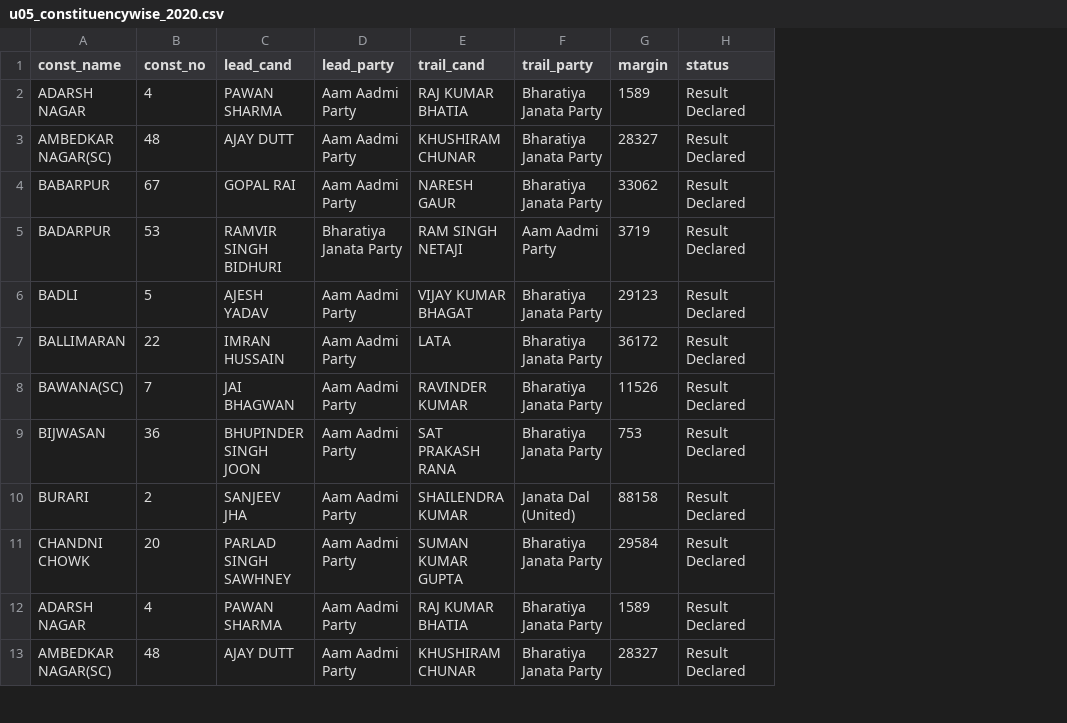
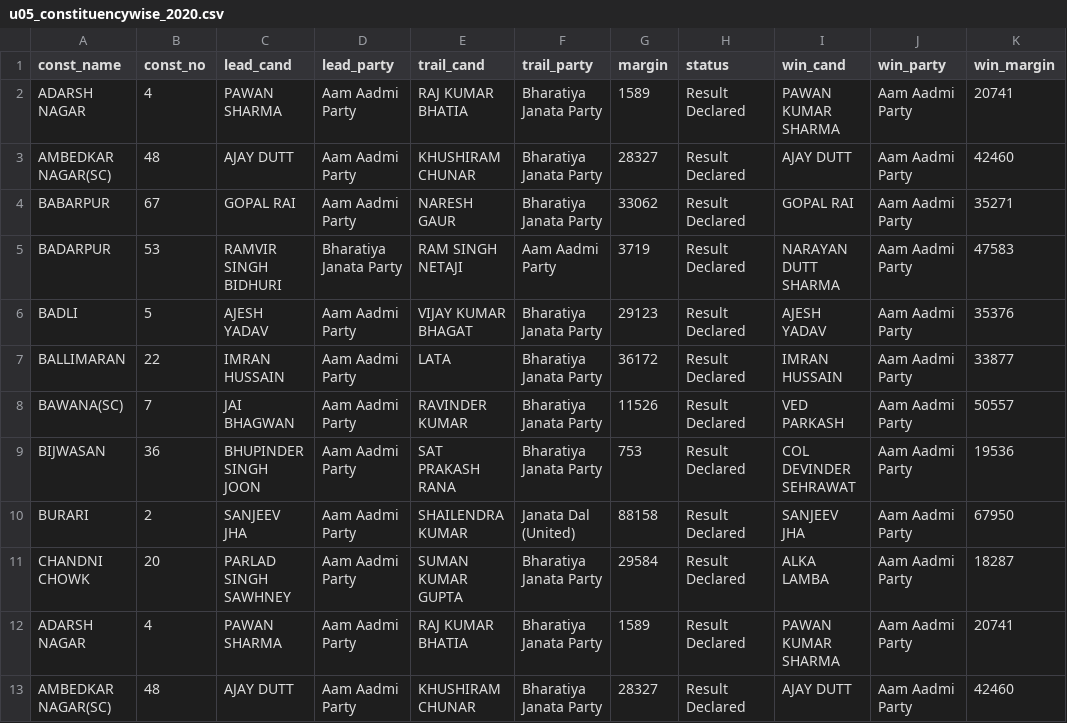
Before and after one commit to eunicedhivya/Assembly-Election-2020, a CSV file: output/u05_constituencywise_2020.csv, drawn as a sheet; only a part is shown; the diff names each change by its address in the sheet, - before the commit and + after, or states it on an @@ line.

```diff
--- a/output/u05_constituencywise_2020.csv
+++ b/output/u05_constituencywise_2020.csv
+column I (win_cand), rows 2-13: PAWAN KUMAR SHARMA | AJAY DUTT | GOPAL RAI | NARAYAN DUTT SHARMA | AJESH YADAV | IMRAN HUSSAIN | VED PARKASH | COL DEVINDER SEHRAWAT | SANJEEV JHA | ALKA LAMBA | PAWAN KUMAR SHARMA | AJAY DUTT
+column J (win_party), rows 2-13: all Aam Aadmi Party
+column K (win_margin), rows 2-13: 20741 | 42460 | 35271 | 47583 | 35376 | 33877 | 50557 | 19536 | 67950 | 18287 | 20741 | 42460
```
Also changed, not shown: 1 other file.
